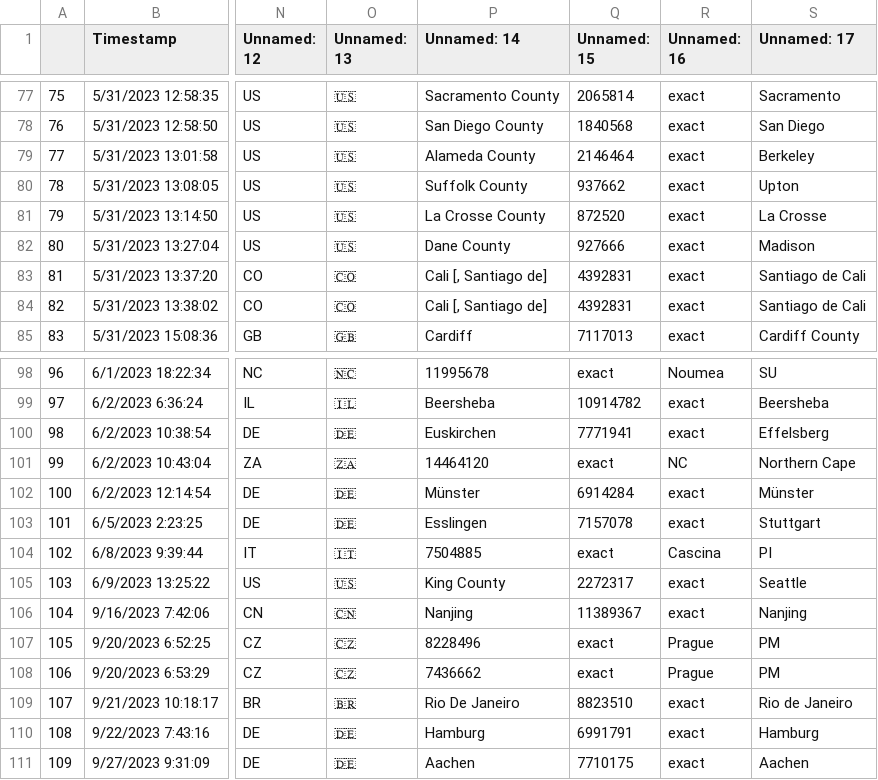
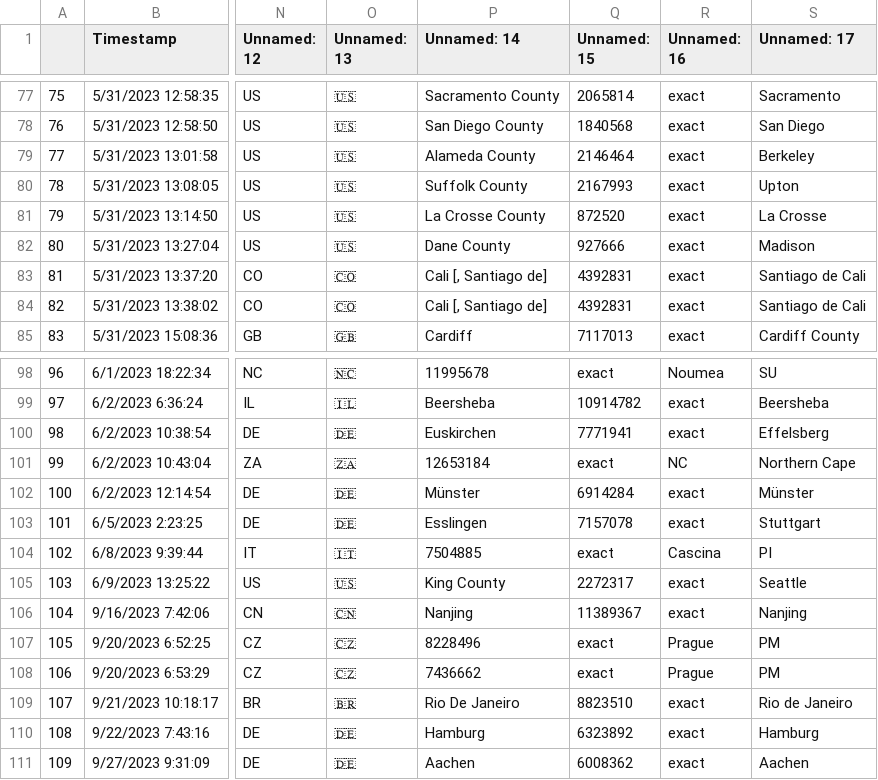
Before and after one commit to CannonLock/data-cache, a CSV file: data/htcss_user_registry.csv, drawn as a sheet; only a part is shown, gaps mark what is left out; the diff names each change by its address in the sheet, - before the commit and + after, or states it on an @@ line.

```diff
--- a/data/htcss_user_registry.csv
+++ b/data/htcss_user_registry.csv
-Q80 (Unnamed: 15): 937662
+Q80 (Unnamed: 15): 2167993
-P101 (Unnamed: 14): 14464120
+P101 (Unnamed: 14): 12653184
-Q110 (Unnamed: 15): 6991791
+Q110 (Unnamed: 15): 6323892
-Q111 (Unnamed: 15): 7710175
+Q111 (Unnamed: 15): 6008362
```
